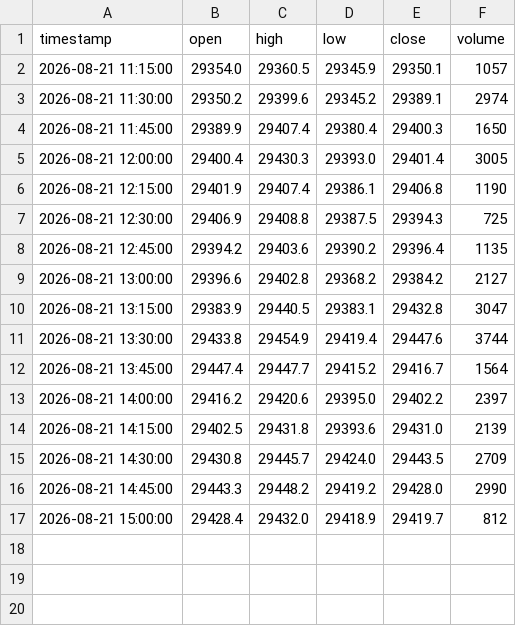
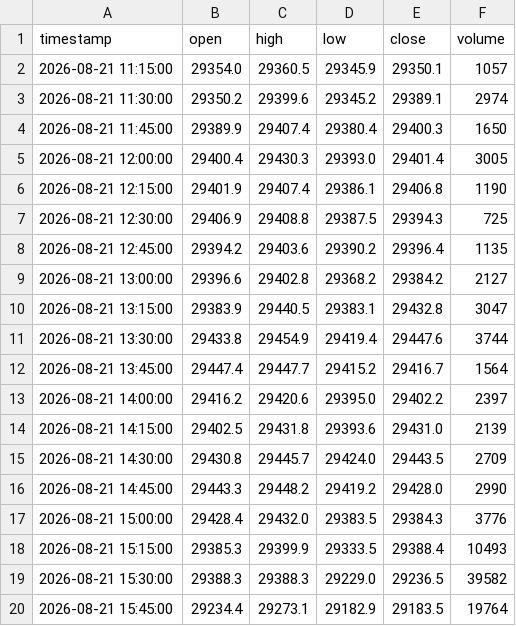
Before and after one commit to SASCilore/jarvistradelikeaboss, a CSV file: state/nasdaq_price_history.csv, drawn as a sheet.

```diff
--- a/state/nasdaq_price_history.csv
+++ b/state/nasdaq_price_history.csv
@@ -16,2 +16,5 @@ timestamp,open,high,low,close,volume
 2026-08-21 14:45:00,29443.3,29448.2,29419.2,29428.0,2990
-2026-08-21 15:00:00,29428.4,29432.0,29418.9,29419.7,812
+2026-08-21 15:00:00,29428.4,29432.0,29383.5,29384.3,3776
+2026-08-21 15:15:00,29385.3,29399.9,29333.5,29388.4,10493
+2026-08-21 15:30:00,29388.3,29388.3,29229.0,29236.5,39582
+2026-08-21 15:45:00,29234.4,29273.1,29182.9,29183.5,19764
```
Also changed, not shown: state/nasdaq_daily_history.csv.
